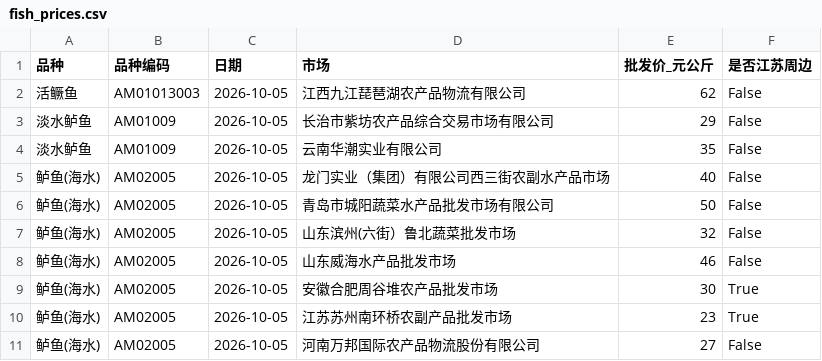
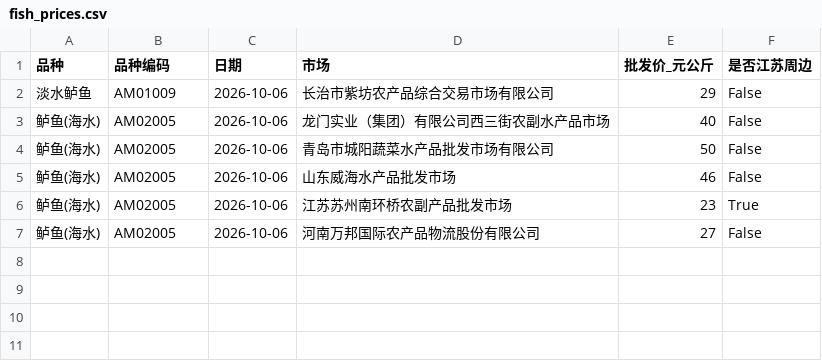
Before and after one commit to gehuEOD/fish-price-dashboard, a CSV file: fish_prices.csv, drawn as a sheet.

```diff
--- a/fish_prices.csv
+++ b/fish_prices.csv
@@ -1,11 +1,7 @@
 品种,品种编码,日期,市场,批发价_元公斤,是否江苏周边
-活鳜鱼,AM01013003,2026-10-05,江西九江琵琶湖农产品物流有限公司,62,False
-淡水鲈鱼,AM01009,2026-10-05,长治市紫坊农产品综合交易市场有限公司,29,False
-淡水鲈鱼,AM01009,2026-10-05,云南华潮实业有限公司,35,False
-鲈鱼(海水),AM02005,2026-10-05,龙门实业（集团）有限公司西三街农副水产品市场,40,False
-鲈鱼(海水),AM02005,2026-10-05,青岛市城阳蔬菜水产品批发市场有限公司,50,False
-鲈鱼(海水),AM02005,2026-10-05,山东滨州(六街）鲁北蔬菜批发市场,32,False
-鲈鱼(海水),AM02005,2026-10-05,山东威海水产品批发市场,46,False
-鲈鱼(海水),AM02005,2026-10-05,安徽合肥周谷堆农产品批发市场,30,True
-鲈鱼(海水),AM02005,2026-10-05,江苏苏州南环桥农副产品批发市场,23,True
-鲈鱼(海水),AM02005,2026-10-05,河南万邦国际农产品物流股份有限公司,27,False
+淡水鲈鱼,AM01009,2026-10-06,长治市紫坊农产品综合交易市场有限公司,29,False
+鲈鱼(海水),AM02005,2026-10-06,龙门实业（集团）有限公司西三街农副水产品市场,40,False
+鲈鱼(海水),AM02005,2026-10-06,青岛市城阳蔬菜水产品批发市场有限公司,50,False
+鲈鱼(海水),AM02005,2026-10-06,山东威海水产品批发市场,46,False
+鲈鱼(海水),AM02005,2026-10-06,江苏苏州南环桥农副产品批发市场,23,True
+鲈鱼(海水),AM02005,2026-10-06,河南万邦国际农产品物流股份有限公司,27,False
```
Also changed, not shown: fish_prices_history.csv, public_fish_prices.csv, 5 other files.
